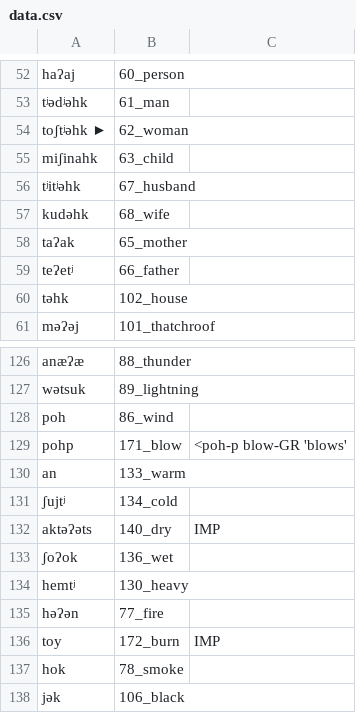
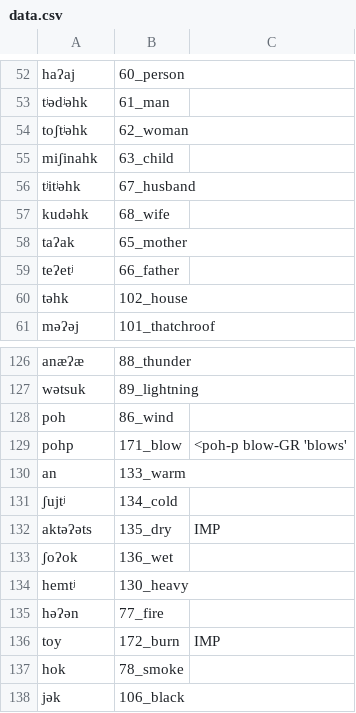
Before and after one commit to lexibank/mixezoqueanvoices, a CSV file: raw/data/Tepantlali/data.csv, drawn as a sheet; only a part is shown, gaps mark what is left out.

```diff
--- a/raw/data/Tepantlali/data.csv
+++ b/raw/data/Tepantlali/data.csv
@@ -53,3 +53,3 @@ haʔaj,60_person,
 tʲədʲəhk,61_man,
-toʃtʲəhk ►,62_woman,
+toʃtʲəhk,62_woman,
 miʃinahk,63_child,
@@ -131,3 +131,3 @@ an,133_warm,
 ʃujtʲ,134_cold,
-aktəʔəts,140_dry,IMP
+aktəʔəts,135_dry,IMP
 ʃoʔok,136_wet,
```
Also changed, not shown: raw/data/Chapultenangospkr1/data.csv, raw/data/Chapultenangospkr4/data.csv, 33 other files.
